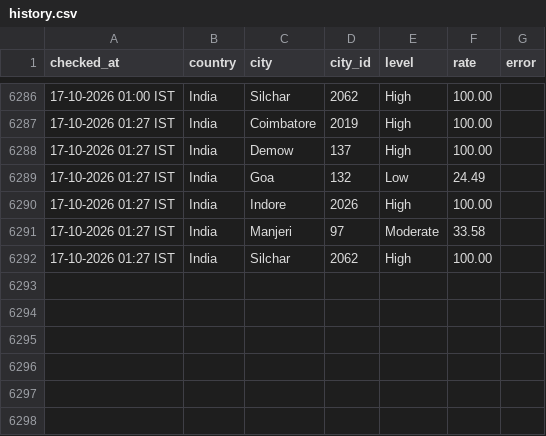
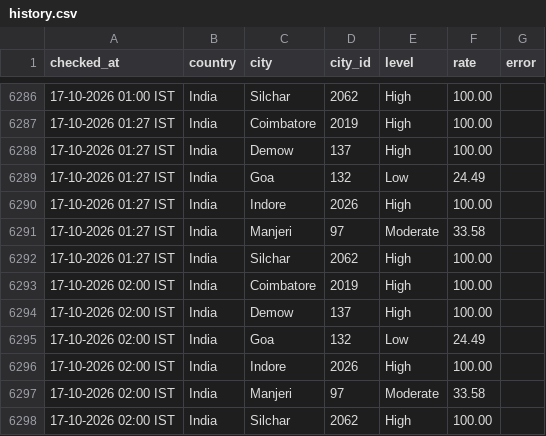
Before and after one commit to manishjha2808-png/wafid-demand-tracker, a CSV file: state/history.csv, drawn as a sheet; only a part is shown, gaps mark what is left out.

Commit message:
WAFID demand check 2026-10-16 20:30 UTC

```diff
--- a/state/history.csv
+++ b/state/history.csv
@@ -6292 +6292,7 @@ checked_at,country,city,city_id,level,rate,error
 17-10-2026 01:27 IST,India,Silchar,2062,High,100.00,
+17-10-2026 02:00 IST,India,Coimbatore,2019,High,100.00,
+17-10-2026 02:00 IST,India,Demow,137,High,100.00,
+17-10-2026 02:00 IST,India,Goa,132,Low,24.49,
+17-10-2026 02:00 IST,India,Indore,2026,High,100.00,
+17-10-2026 02:00 IST,India,Manjeri,97,Moderate,33.58,
+17-10-2026 02:00 IST,India,Silchar,2062,High,100.00,
```
Also changed, not shown: 1 other file.
